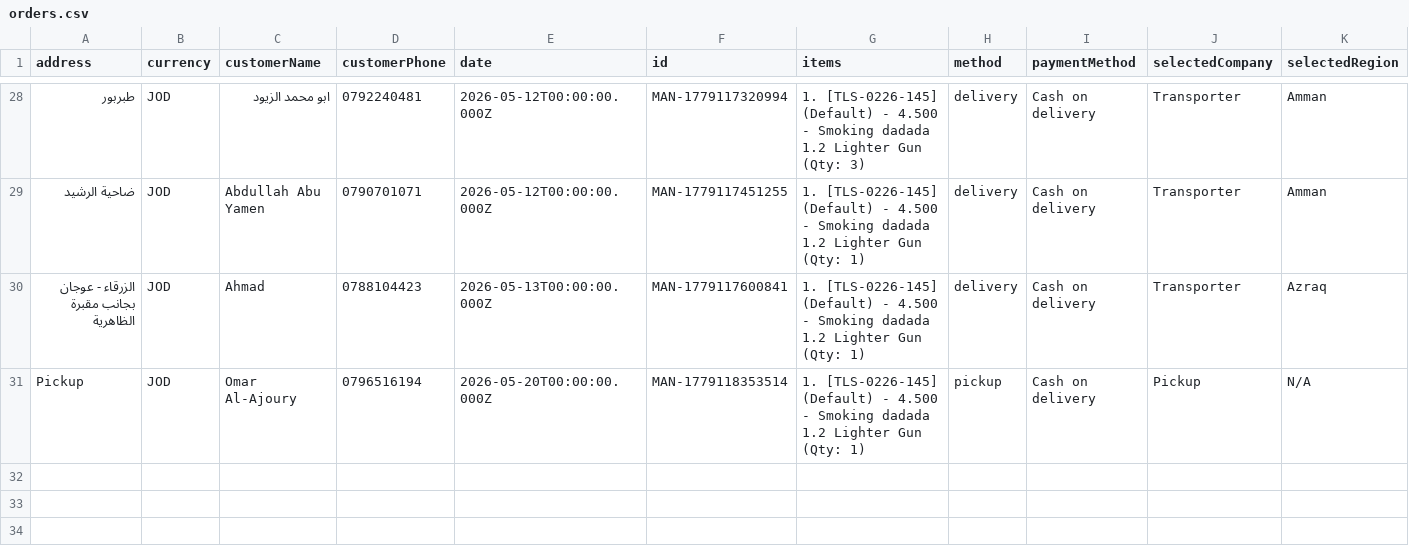
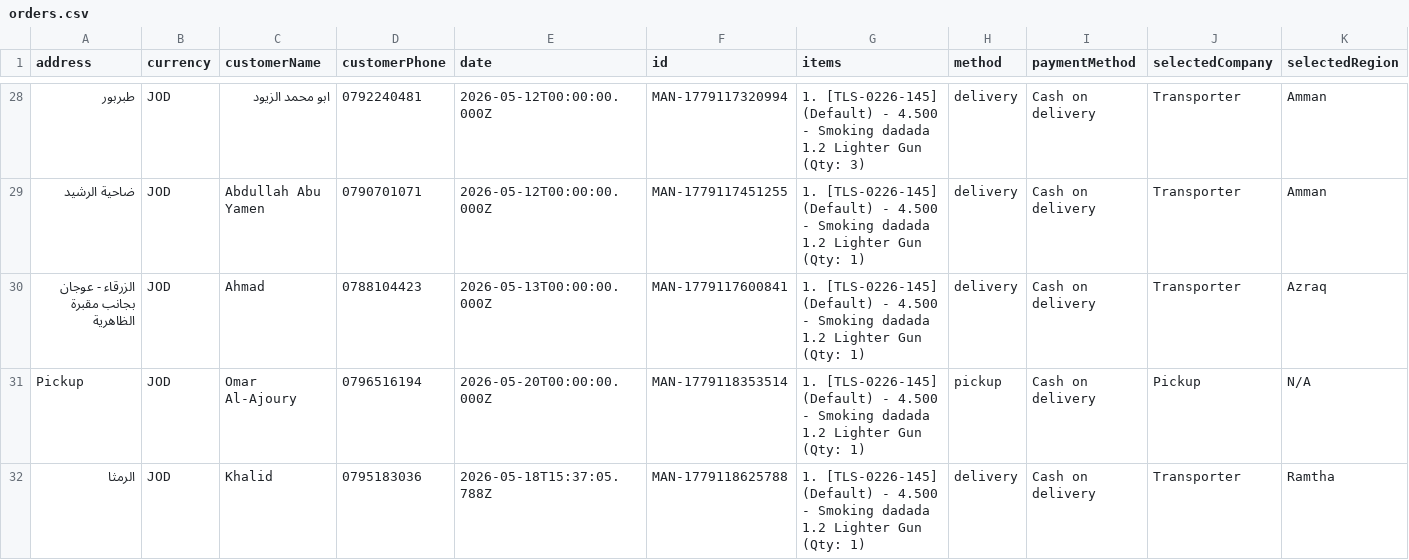
Before and after one commit to 3omarhs/crtv-rarities-products, a CSV file: data/orders.csv, drawn as a sheet; only a part is shown, gaps mark what is left out; rows hold the shown columns only; the diff names each change by its address in the sheet, - before the commit and + after, or states it on an @@ line.

Commit message:
Auto-Commit: New Order MAN-1779118625788

```diff
--- a/data/orders.csv
+++ b/data/orders.csv
+row 32: الرمثا | JOD | Khalid | 0795183036 | 2026-05-18T15:37:05.788Z | MAN-1779118625788 | 1. [TLS-0226-145] (Default) - 4.500 - Smoking dadada 1.2 Lighter Gun (Qty: 1) | delivery | Cash on delivery | Transporter | Ramtha
```
